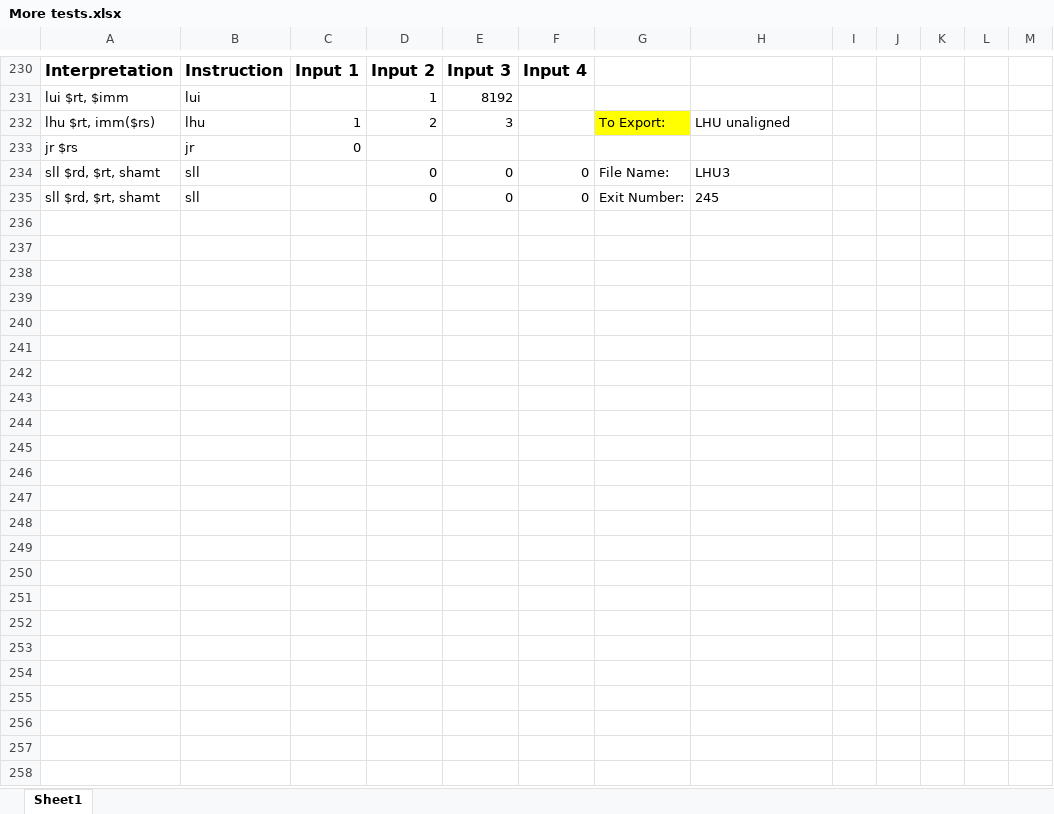
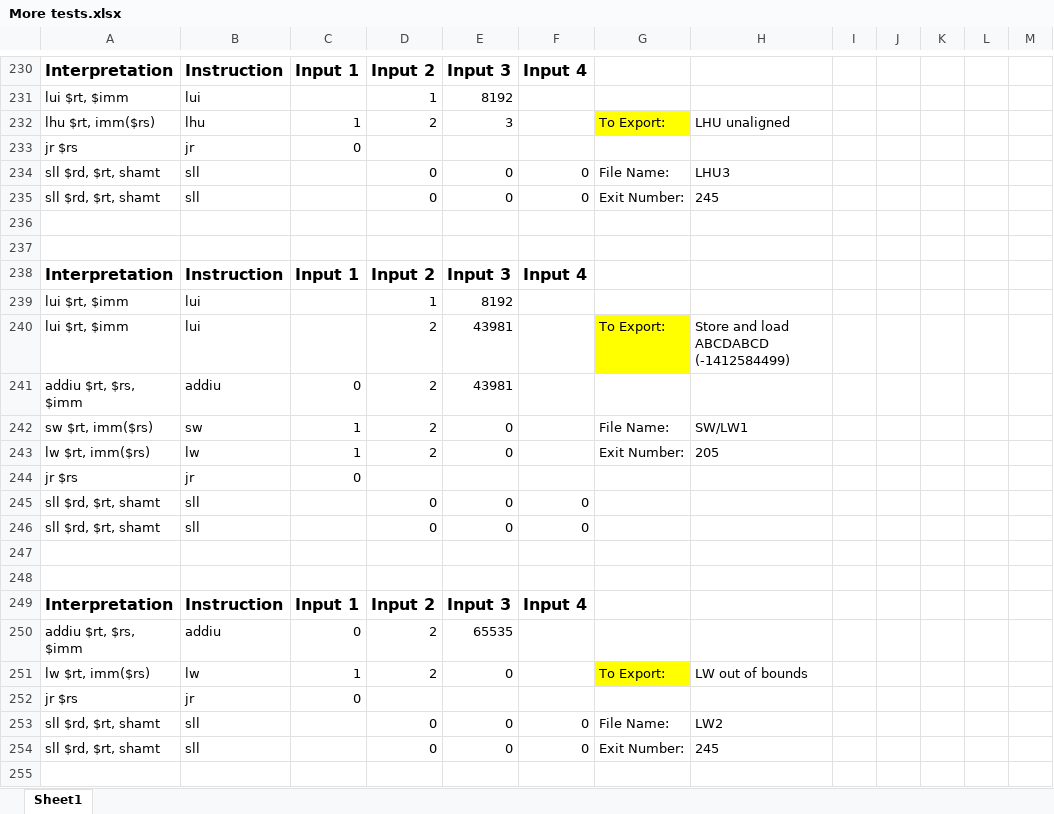
Before and after one commit to marcus-neo/mjnwlc, an Excel workbook: More tests.xlsx, sheet Sheet1, drawn as a sheet; only a part is shown, gaps mark what is left out; values as stored, in another font and other column widths than the file's, no borders; the diff covers the shown part only; the diff names each change by its address in the sheet, - before the commit and + after, or states it on an @@ line.

```diff
--- a/More tests.xlsx (sheet Sheet1)
+++ b/More tests.xlsx (sheet Sheet1)
+row 236: (empty)
+row 237: (empty)
+row 238: Interpretation | Instruction | Input 1 | Input 2 | Input 3 | Input 4
+row 239: lui $rt, $imm | lui |  | 1 | 8192
+row 240: lui $rt, $imm | lui |  | 2 | 43981 |  | To Export: | Store and load ABCDABCD (-1412584499)
+row 241: addiu $rt, $rs, $imm | addiu | 0 | 2 | 43981
+row 242: sw $rt, imm($rs) | sw | 1 | 2 | 0 |  | File Name: | SW/LW1
+row 243: lw $rt, imm($rs) | lw | 1 | 2 | 0 |  | Exit Number: | 205
+row 244: jr $rs | jr | 0
+row 245: sll $rd, $rt, shamt | sll |  | 0 | 0 | 0
+row 246: sll $rd, $rt, shamt | sll |  | 0 | 0 | 0
+row 247: (empty)
+row 248: (empty)
+row 249: Interpretation | Instruction | Input 1 | Input 2 | Input 3 | Input 4
+row 250: addiu $rt, $rs, $imm | addiu | 0 | 2 | 65535
+row 251: lw $rt, imm($rs) | lw | 1 | 2 | 0 |  | To Export: | LW out of bounds
+row 252: jr $rs | jr | 0
+row 253: sll $rd, $rt, shamt | sll |  | 0 | 0 | 0 | File Name: | LW2
+row 254: sll $rd, $rt, shamt | sll |  | 0 | 0 | 0 | Exit Number: | 245
+row 255: (empty)
```
Also changed, not shown: 47 added rows elsewhere in this sheet, Code Generator.xlsm, 1 other file.
